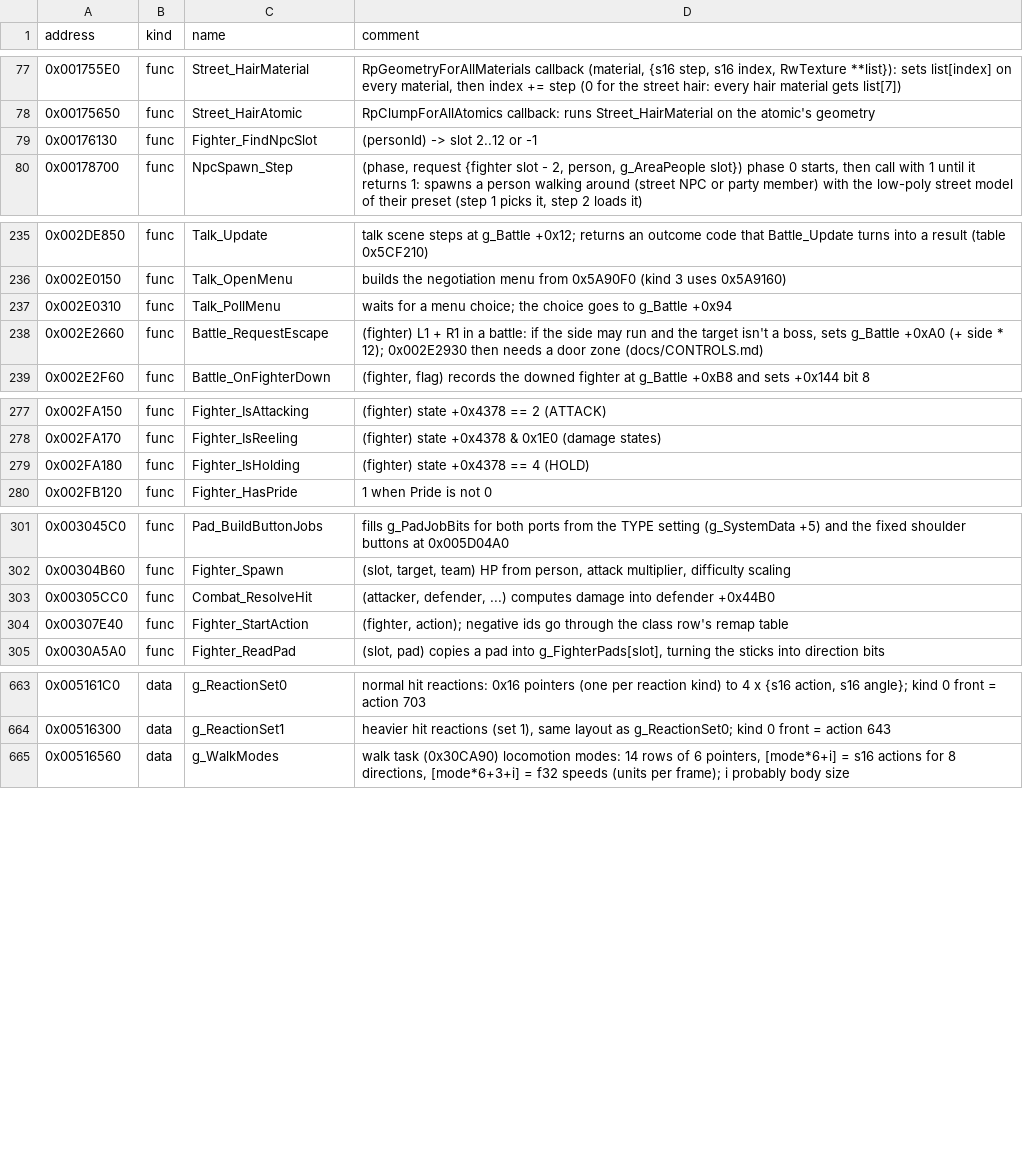
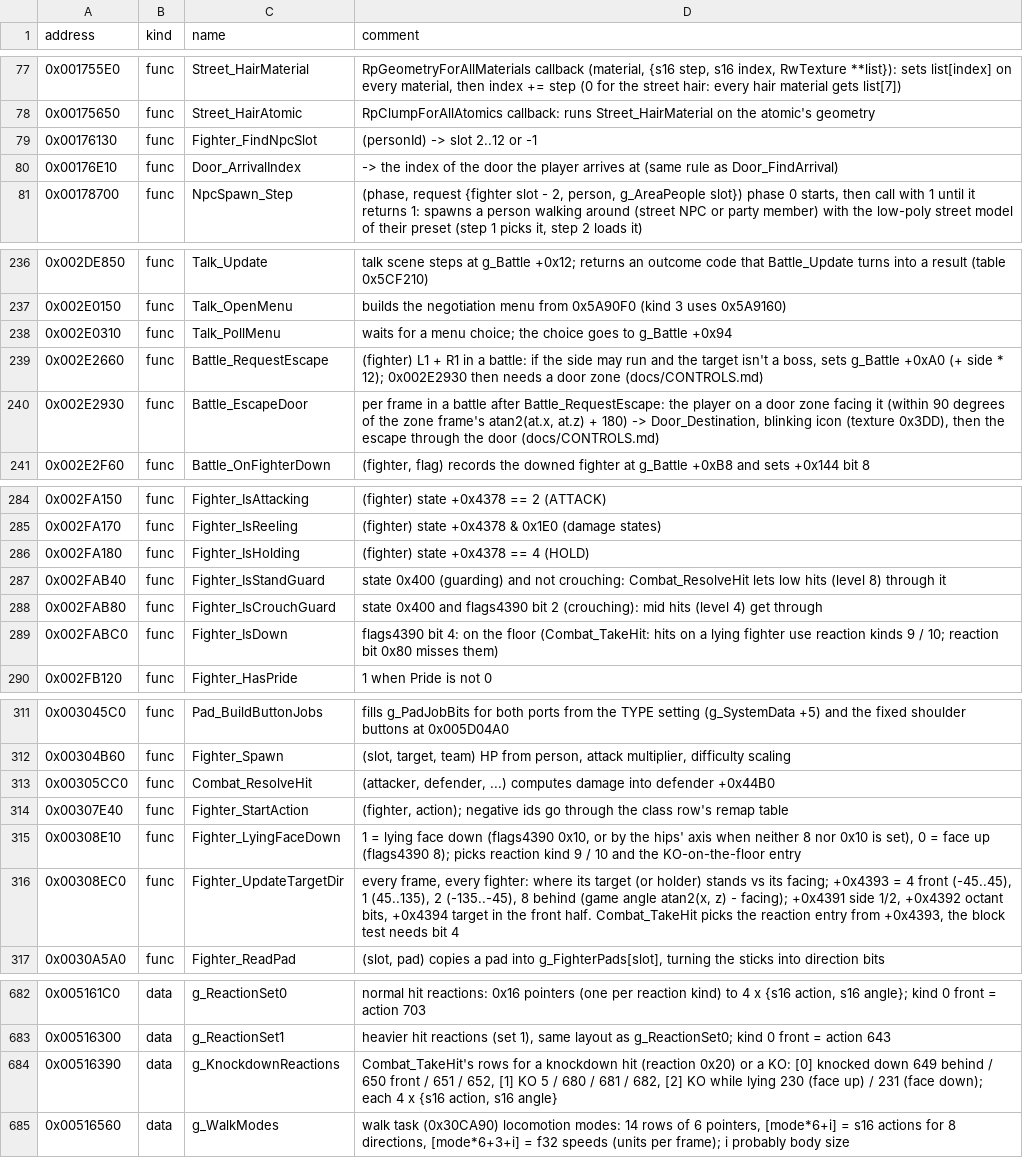
Before and after one commit to vm8127/beatdown-modkit, a CSV file: symbols/beatdown_symbols.csv, drawn as a sheet; only a part is shown, gaps mark what is left out; the diff covers the shown part only; the diff names each change by its address in the sheet, - before the commit and + after, or states it on an @@ line.

```diff
--- a/symbols/beatdown_symbols.csv
+++ b/symbols/beatdown_symbols.csv
+row 80: 0x00176E10 | func | Door_ArrivalIndex | -> the index of the door the player arrives at (same rule as Door_FindArrival)
+row 240: 0x002E2930 | func | Battle_EscapeDoor | per frame in a battle after Battle_RequestEscape: the player on a door zone facing it (within 90 degrees of the zone frame's atan2(at.x, at.z) + 180) -> Door_Destination, blinking icon (texture 0x3DD), then the escape through the door (docs/CONTROLS.md)
+row 287: 0x002FAB40 | func | Fighter_IsStandGuard | state 0x400 (guarding) and not crouching: Combat_ResolveHit lets low hits (level 8) through it
+row 288: 0x002FAB80 | func | Fighter_IsCrouchGuard | state 0x400 and flags4390 bit 2 (crouching): mid hits (level 4) get through
+row 289: 0x002FABC0 | func | Fighter_IsDown | flags4390 bit 4: on the floor (Combat_TakeHit: hits on a lying fighter use reaction kinds 9 / 10; reaction bit 0x80 misses them)
+row 315: 0x00308E10 | func | Fighter_LyingFaceDown | 1 = lying face down (flags4390 0x10, or by the hips' axis when neither 8 nor 0x10 is set), 0 = face up (flags4390 8); picks reaction kind 9 / 10 and the KO-on-the-floor entry
+row 316: 0x00308EC0 | func | Fighter_UpdateTargetDir | every frame, every fighter: where its target (or holder) stands vs its facing; +0x4393 = 4 front (-45..45), 1 (45..135), 2 (-135..-45), 8 behind (game angle atan2(x, z) - facing); +0x4391 side 1/2, +0x4392 octant bits, +0x4394 target in the front half. Combat_TakeHit picks the reaction entry from +0x4393, the block test needs bit 4
+row 684: 0x00516390 | data | g_KnockdownReactions | Combat_TakeHit's rows for a knockdown hit (reaction 0x20) or a KO: [0] knocked down 649 behind / 650 front / 651 / 652, [1] KO 5 / 680 / 681 / 682, [2] KO while lying 230 (face up) / 231 (face down); each 4 x {s16 action, s16 angle}
```
Also changed, not shown: 12 added rows and 4 edited cells elsewhere in this file, symbols/symbols.tsv, 7 other files.
